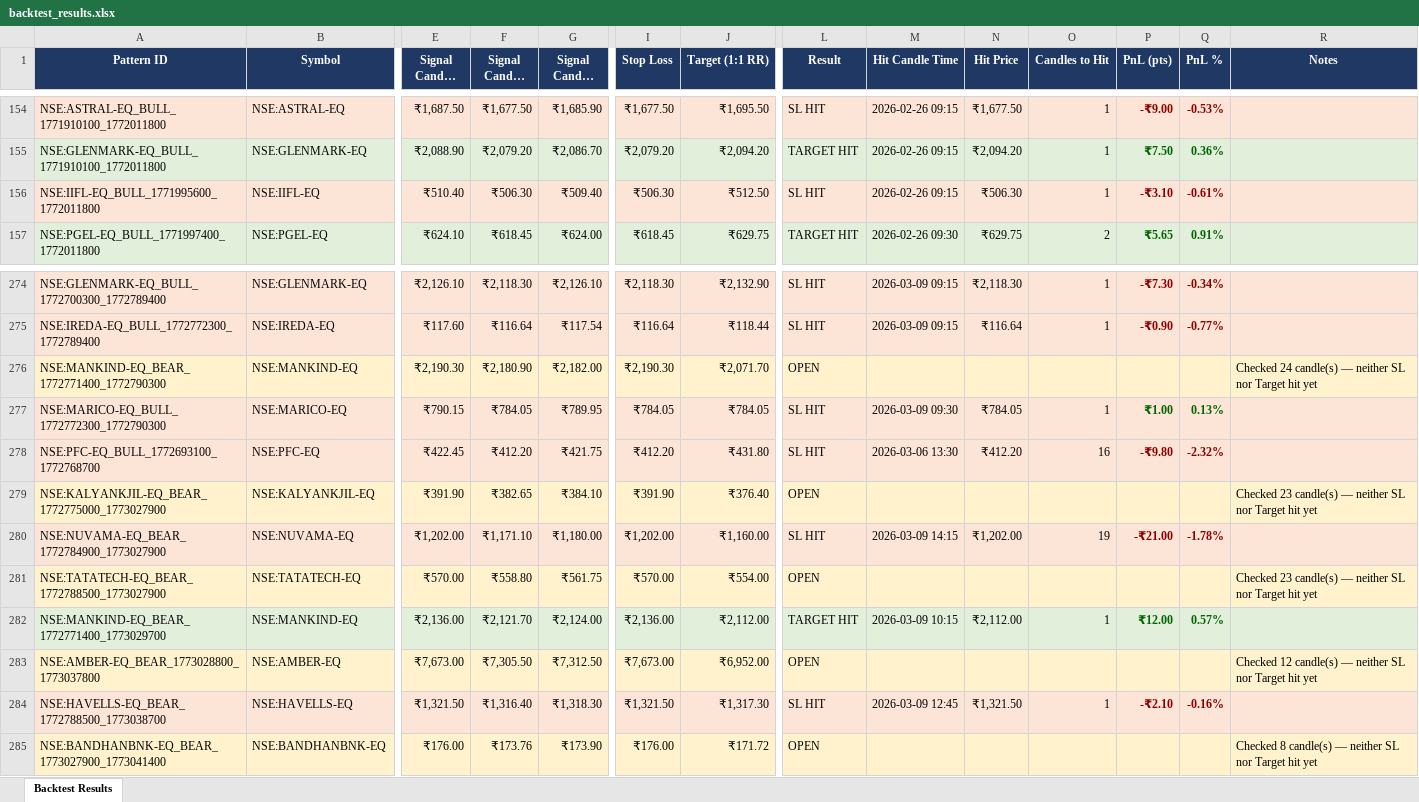
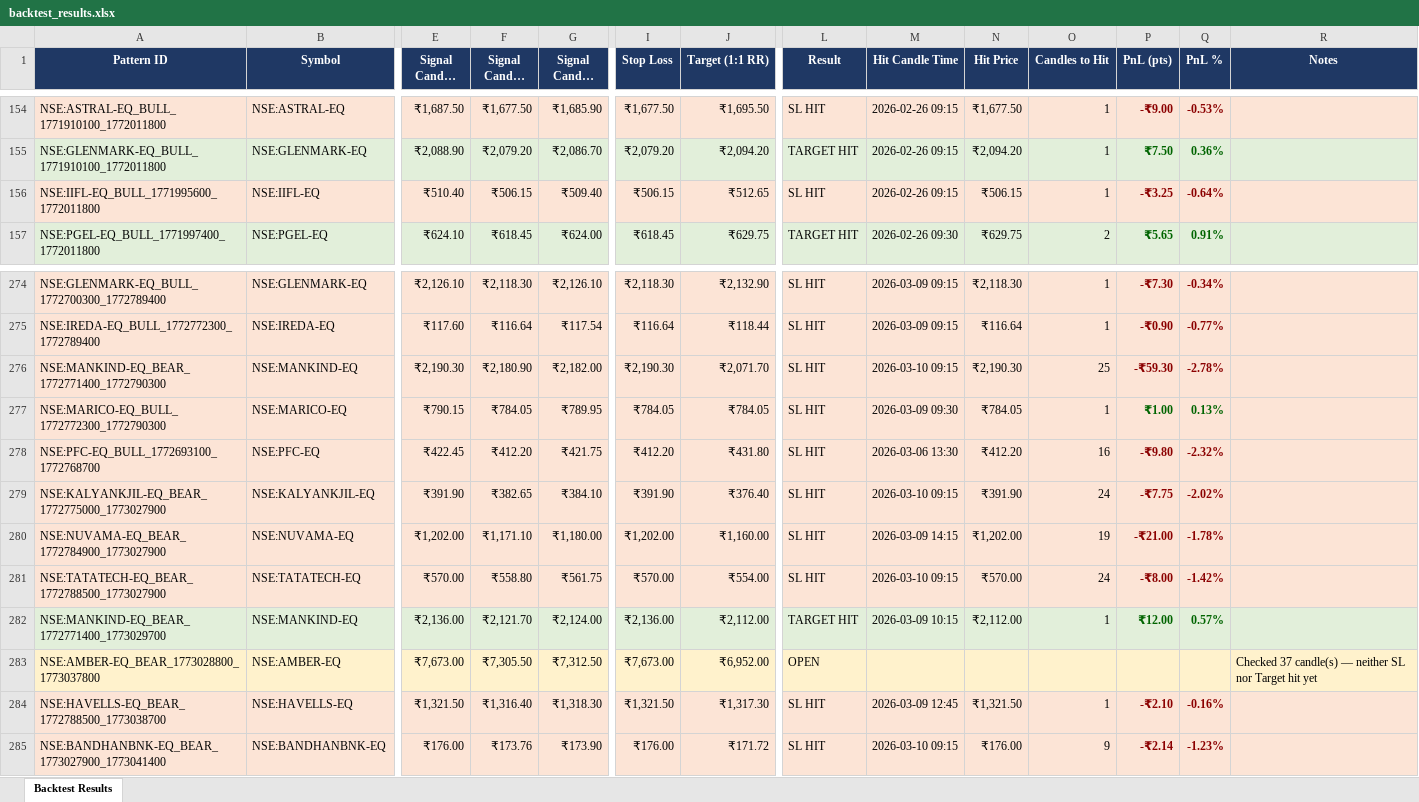
Before and after one commit to lazysauras03-byte/TG-LEVELS, an Excel workbook: backtest_results.xlsx, sheet Backtest Results, drawn as a sheet; only a part is shown, gaps mark what is left out; long unchanged cells end in …; values as stored, in another font and other column widths than the file's, no borders; the diff covers the shown part only; the diff names each change by its address in the sheet, - before the commit and + after, or states it on an @@ line.

```diff
--- a/backtest_results.xlsx (sheet Backtest Results)
+++ b/backtest_results.xlsx (sheet Backtest Results)
-F156 (Signal Candle Low): ₹506.30
+F156 (Signal Candle Low): ₹506.15
-I156 (Stop Loss): ₹506.30
+I156 (Stop Loss): ₹506.15
-J156 (Target (1:1 RR)): ₹512.50
+J156 (Target (1:1 RR)): ₹512.65
-N156 (Hit Price): ₹506.30
+N156 (Hit Price): ₹506.15
-P156 (PnL (pts)): -₹3.10
+P156 (PnL (pts)): -₹3.25
-Q156 (PnL %): -0.61%
+Q156 (PnL %): -0.64%
-L276 (Result): OPEN
+L276 (Result): SL HIT
-M276 (Hit Candle Time): (empty)
+M276 (Hit Candle Time): 2026-03-10 09:15
-N276 (Hit Price): (empty)
+N276 (Hit Price): ₹2,190.30
-O276 (Candles to Hit): (empty)
+O276 (Candles to Hit): 25
-P276 (PnL (pts)): (empty)
+P276 (PnL (pts)): -₹59.30
-Q276 (PnL %): (empty)
+Q276 (PnL %): -2.78%
-R276 (Notes): Checked 24 candle(s) — neither SL nor Target hit yet
+R276 (Notes): (empty)
-L279 (Result): OPEN
+L279 (Result): SL HIT
-M279 (Hit Candle Time): (empty)
+M279 (Hit Candle Time): 2026-03-10 09:15
-N279 (Hit Price): (empty)
+N279 (Hit Price): ₹391.90
-O279 (Candles to Hit): (empty)
+O279 (Candles to Hit): 24
-P279 (PnL (pts)): (empty)
+P279 (PnL (pts)): -₹7.75
-Q279 (PnL %): (empty)
+Q279 (PnL %): -2.02%
-R279 (Notes): Checked 23 candle(s) — neither SL nor Target hit yet
+R279 (Notes): (empty)
-L281 (Result): OPEN
+L281 (Result): SL HIT
-M281 (Hit Candle Time): (empty)
+M281 (Hit Candle Time): 2026-03-10 09:15
-N281 (Hit Price): (empty)
+N281 (Hit Price): ₹570.00
-O281 (Candles to Hit): (empty)
+O281 (Candles to Hit): 24
-P281 (PnL (pts)): (empty)
+P281 (PnL (pts)): -₹8.00
-Q281 (PnL %): (empty)
+Q281 (PnL %): -1.42%
-R281 (Notes): Checked 23 candle(s) — neither SL nor Target hit yet
+R281 (Notes): (empty)
-R283 (Notes): Checked 12 candle(s) —…
+R283 (Notes): Checked 37 candle(s) —…
-L285 (Result): OPEN
+L285 (Result): SL HIT
-M285 (Hit Candle Time): (empty)
+M285 (Hit Candle Time): 2026-03-10 09:15
-N285 (Hit Price): (empty)
+N285 (Hit Price): ₹176.00
-O285 (Candles to Hit): (empty)
+O285 (Candles to Hit): 9
-P285 (PnL (pts)): (empty)
+P285 (PnL (pts)): -₹2.14
-Q285 (PnL %): (empty)
+Q285 (PnL %): -1.23%
-R285 (Notes): Checked 8 candle(s) — neither SL nor Target hit yet
+R285 (Notes): (empty)
```
Also changed, not shown: 36 added rows, 1 removed row and 19 edited cells elsewhere in this sheet, pattern_signals.xlsx.
